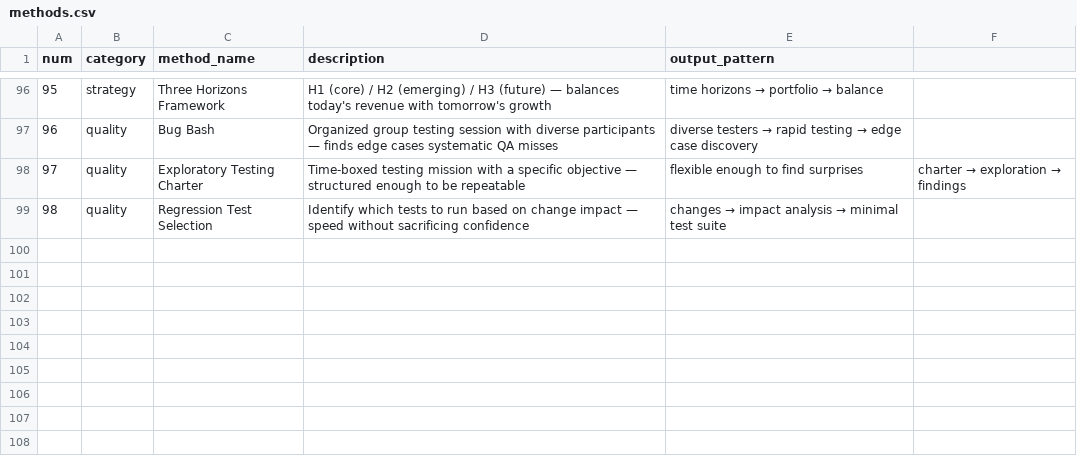
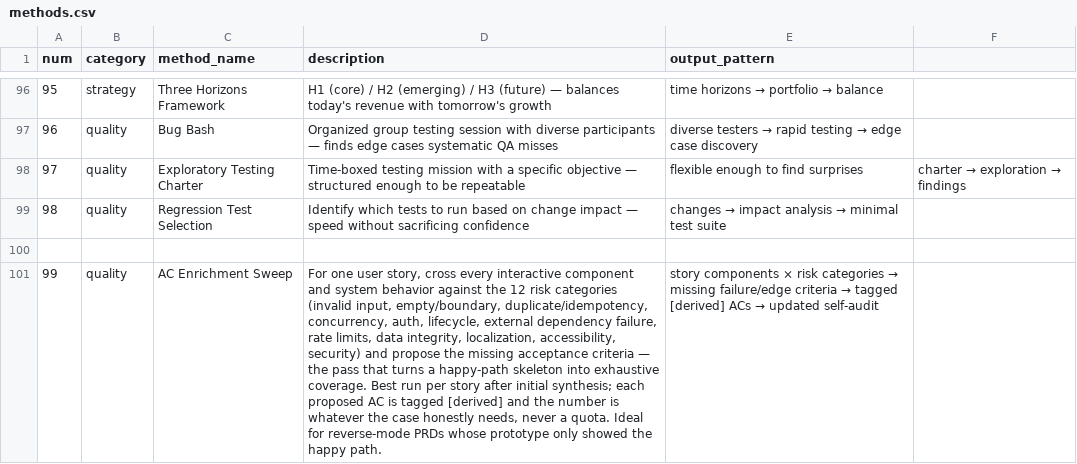
Before and after one commit to lalulali/vespyr, a CSV file: .agents/skills/elicitation/methods.csv, drawn as a sheet; only a part is shown, gaps mark what is left out; the diff names each change by its address in the sheet, - before the commit and + after, or states it on an @@ line.

Commit message:
feat: add imported prototype sub-track to design mode with template version guard and installer support

```diff
--- a/.agents/skills/elicitation/methods.csv
+++ b/.agents/skills/elicitation/methods.csv
+row 100: (empty)
+row 101: 99 | quality | AC Enrichment Sweep | For one user story, cross every interactive component and system behavior against the 12 risk categories (invalid input, empty/boundary, duplicate/idempotency, concurrency, auth, lifecycle, external dependency failure, rate limits, data integrity, localization, accessibility, security) and propose the missing acceptance criteria — the pass that turns a happy-path skeleton into exhaustive coverage. Best run per story after initial synthesis; each proposed AC is tagged [derived] and the number is whatever the case honestly needs, never a quota. Ideal for reverse-mode PRDs whose prototype only showed the happy path. | story components × risk categories → missing failure/edge criteria → tagged [derived] ACs → updated self-audit
```
Also changed, not shown: 34 other files.
